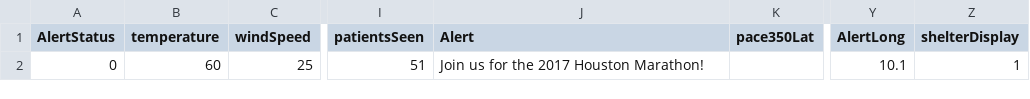
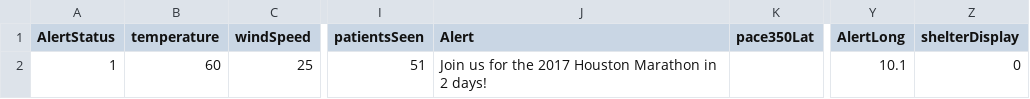
Before and after one commit to kmav/houston-marathon-2017, a CSV file: data/genInfo.csv, drawn as a sheet; only a part is shown, gaps mark what is left out; the diff names each change by its address in the sheet, - before the commit and + after, or states it on an @@ line.

```diff
--- a/data/genInfo.csv
+++ b/data/genInfo.csv
-A2 (AlertStatus): 0
+A2 (AlertStatus): 1
-J2 (Alert): Join us for the 2017 Houston Marathon!
+J2 (Alert): Join us for the 2017 Houston Marathon in 2 days!
-Z2 (shelterDisplay): 1
+Z2 (shelterDisplay): 0
```
Also changed, not shown: data/AidStations.csv, data/shelters.csv, 14 other files.
